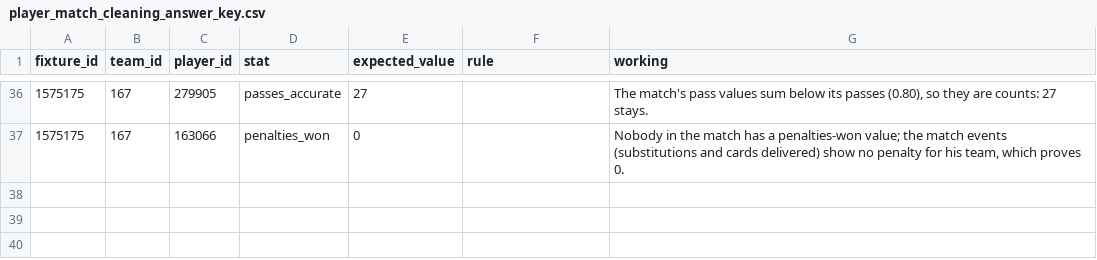
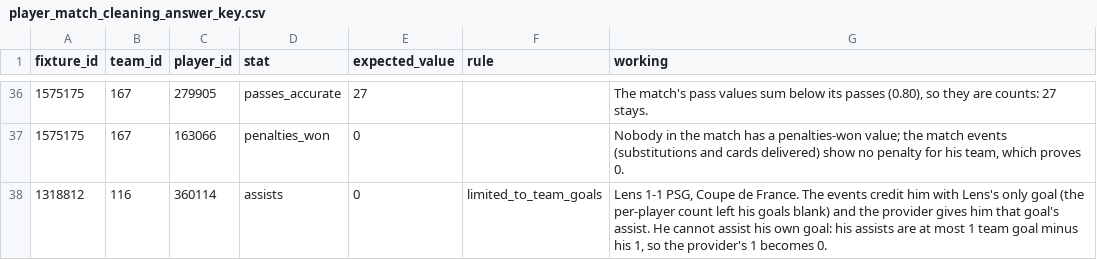
Before and after one commit to ramialfahham/football-data-pipeline, a CSV file: dbt_project/seeds/player_match_cleaning_answer_key.csv, drawn as a sheet; only a part is shown, gaps mark what is left out.

```diff
--- a/dbt_project/seeds/player_match_cleaning_answer_key.csv
+++ b/dbt_project/seeds/player_match_cleaning_answer_key.csv
@@ -37 +37,2 @@ fixture_id,team_id,player_id,stat,expected_value,rule,working
 1575175,167,163066,penalties_won,0,,"Nobody in the match has a penalties-won value; the match events (substitutions and cards delivered) show no penalty for his team, which proves 0."
+1318812,116,360114,assists,0,limited_to_team_goals,"Lens 1-1 PSG, Coupe de France. The events credit him with Lens's only goal (the per-player count left his goals blank) and the provider gives him that goal's assist. He cannot assist his own goal: his assists are at most 1 team goal minus his 1, so the provider's 1 becomes 0."
```
Also changed, not shown: 6 other files.
